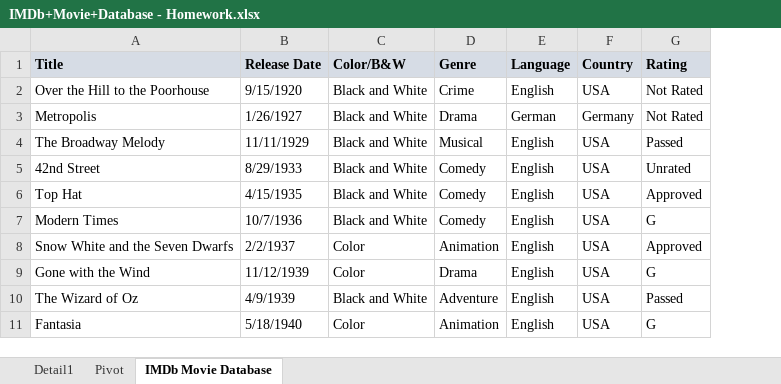
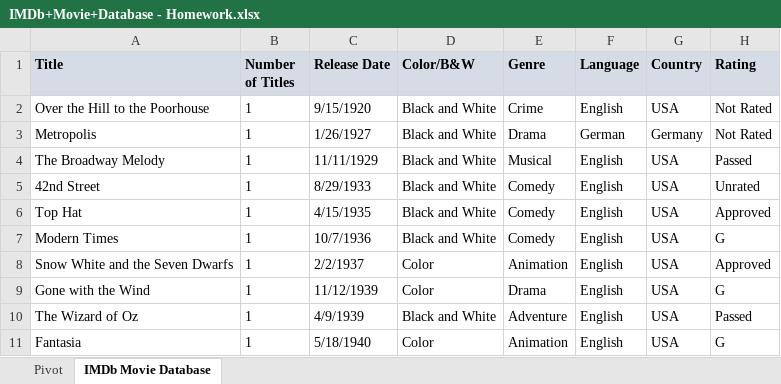
Before and after one commit to sc-grads/sc_OngeziweCwesi_2025, an Excel workbook: EXCEL/IMDb+Movie+Database - Homework.xlsx, sheet IMDb Movie Database, drawn as a sheet; only a part is shown; values as stored, in another font and other column widths than the file's, no borders; the diff names each change by its address in the sheet, - before the commit and + after, or states it on an @@ line.

```diff
--- a/EXCEL/IMDb+Movie+Database - Homework.xlsx (sheet IMDb Movie Database)
+++ b/EXCEL/IMDb+Movie+Database - Homework.xlsx (sheet IMDb Movie Database)
-sheet tab: Detail1
+column B (Number of Titles), rows 2-11: all 1
```
Also changed, not shown: sheet Pivot, charts or pictures.
